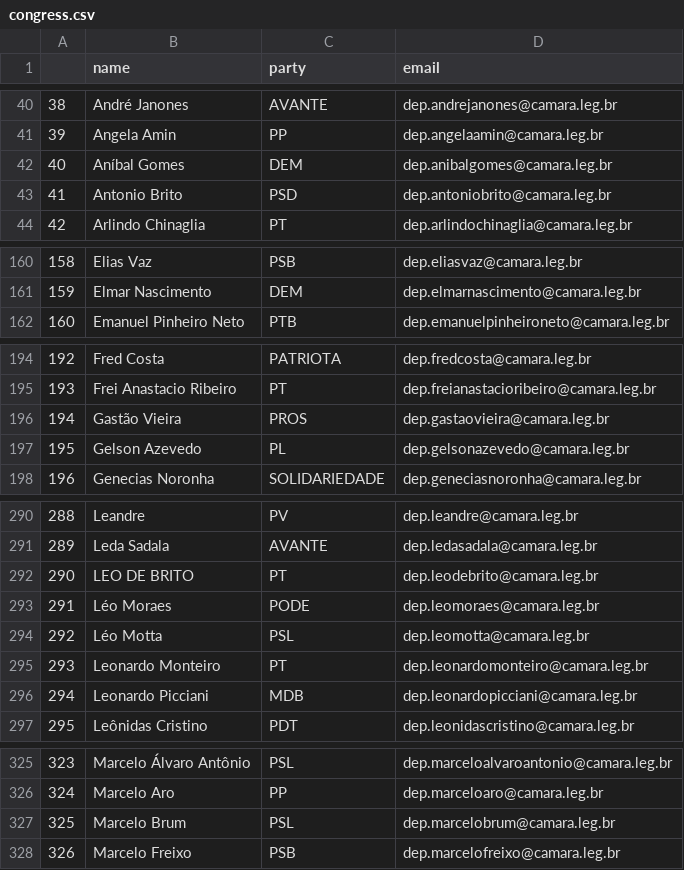
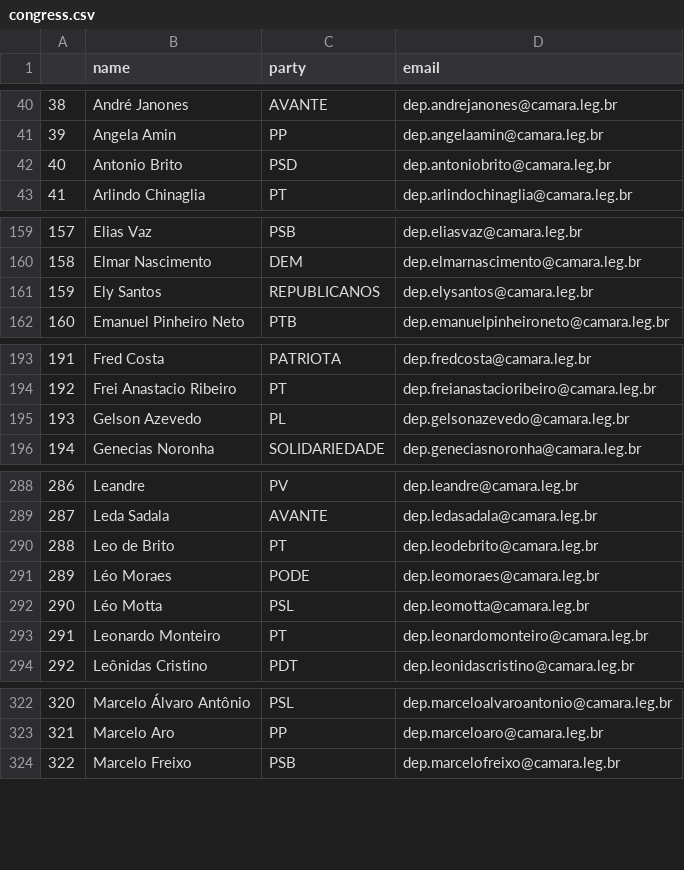
Before and after one commit to 7onn/7onn.github.io, a CSV file: congress.csv, drawn as a sheet; only a part is shown, gaps mark what is left out; removed rows and columns are numbered as before the commit, all else as after; the diff covers the shown part only; the diff names each change by its address in the sheet, - before the commit and + after, or states it on an @@ line.

```diff
--- a/congress.csv
+++ b/congress.csv
-row 42: 40 | Aníbal Gomes | DEM | dep.anibalgomes@camara.leg.br
@@ column A renumbered between rows 42 and 507 @@
+row 161: 159 | Ely Santos | REPUBLICANOS | dep.elysantos@camara.leg.br
-row 196: 194 | Gastão Vieira | PROS | dep.gastaovieira@camara.leg.br
-B290 (name): LEO DE BRITO
+B290 (name): Leo de Brito
-row 296: 294 | Leonardo Picciani | MDB | dep.leonardopicciani@camara.leg.br
-row 327: 325 | Marcelo Brum | PSL | dep.marcelobrum@camara.leg.br
```
Also changed, not shown: 6 added rows, 5 removed rows, 1 moved row and 1 edited cell elsewhere in this file, 1 other file.
